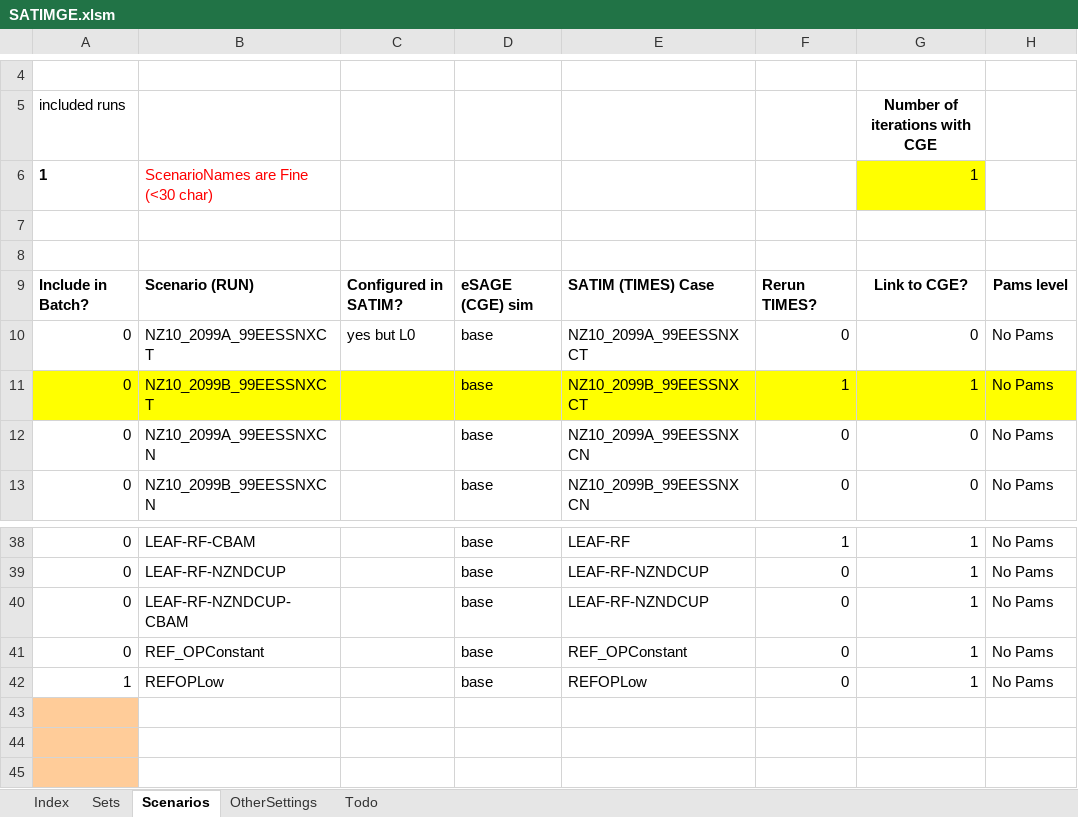
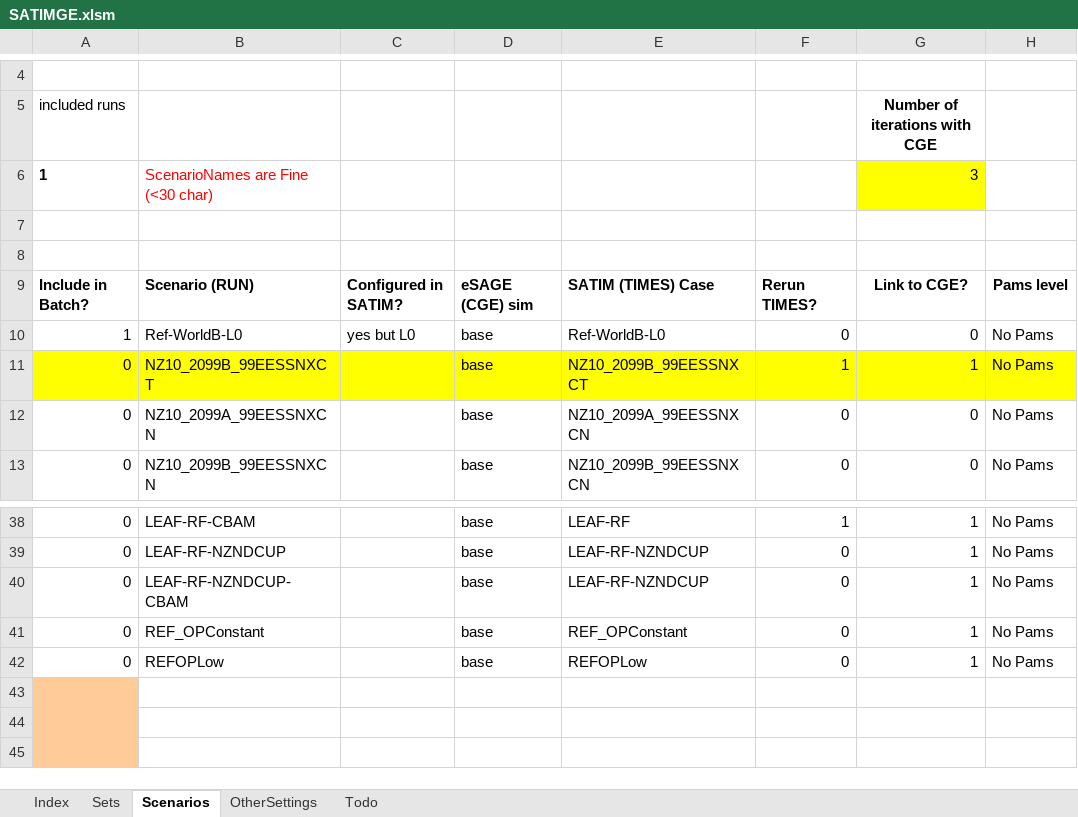
Before and after one commit to brunomerven/SATIMGE_Veda, an Excel workbook: SATIMGE.xlsm, sheet Scenarios, drawn as a sheet; only a part is shown, gaps mark what is left out; values as stored, in another font and other column widths than the file's, no borders; charts and pictures and conditional formats not drawn; the diff names each change by its address in the sheet, - before the commit and + after, or states it on an @@ line.

Commit message:
Attempted a run of Ref-WorldB-L0 with CGE, got some weird AFOLU results

```diff
--- a/SATIMGE.xlsm (sheet Scenarios)
+++ b/SATIMGE.xlsm (sheet Scenarios)
-G6: 1
+G6: 3
-A10: 0
+A10: 1
-B10: NZ10_2099A_99EESSNXCT
+B10: Ref-WorldB-L0
-E10: NZ10_2099A_99EESSNXCT
+E10: Ref-WorldB-L0
-A42: 1
+A42: 0
```
Also changed, not shown: sheet Sets, formulas that keep their value, 42 other files.
